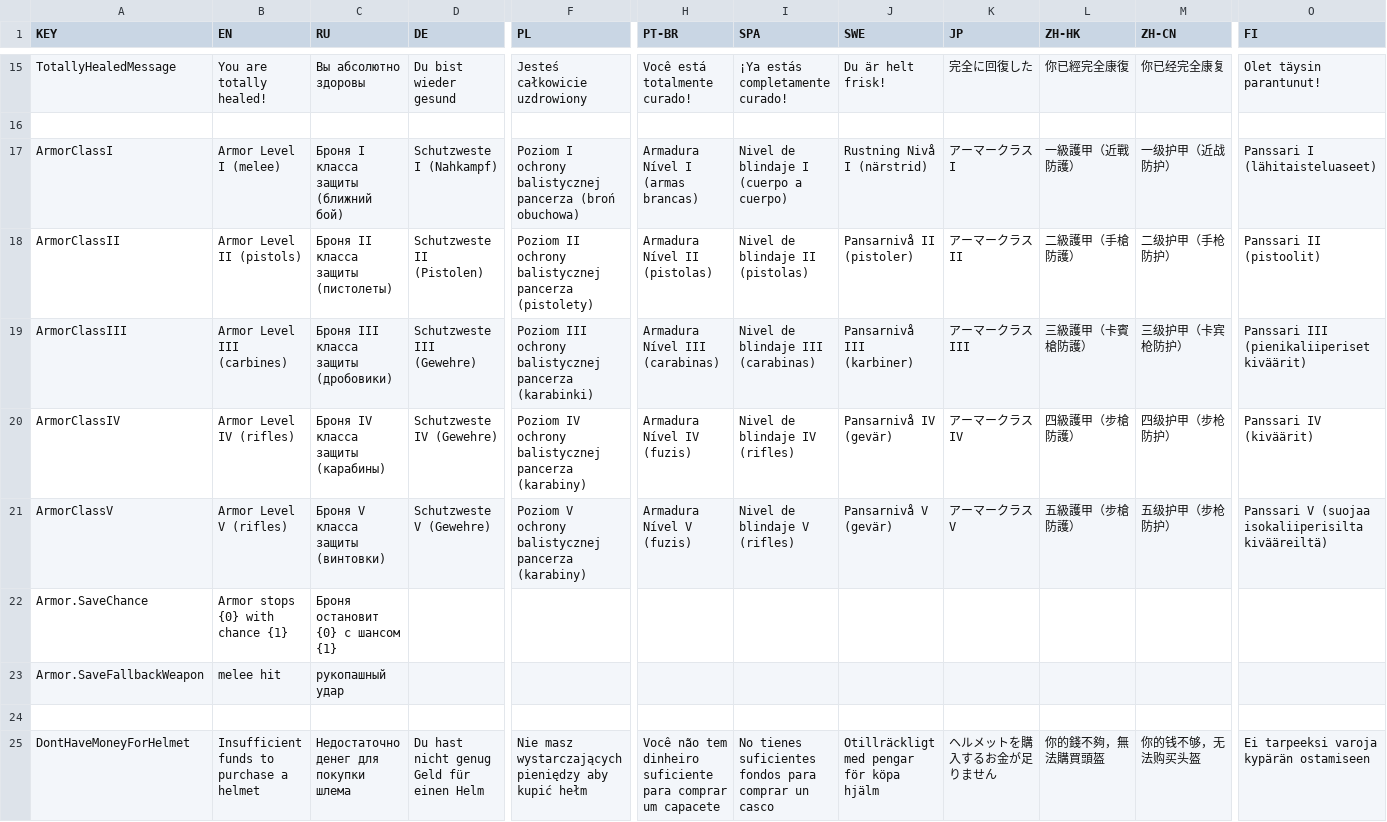
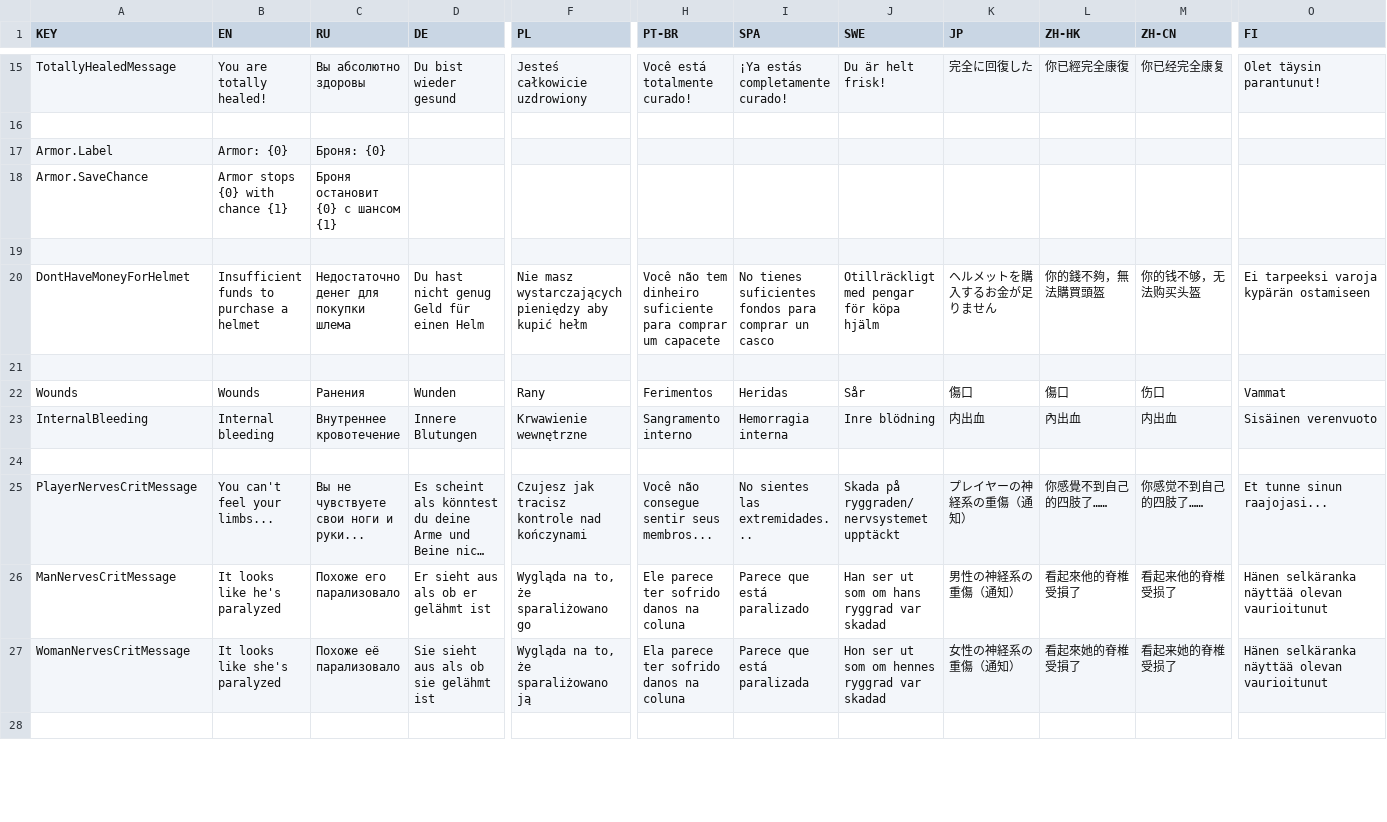
Before and after one commit to SH42913/gunshotwound2, a CSV file: GunshotWound2/GunshotWound2.csv, drawn as a sheet; only a part is shown, gaps mark what is left out; the shorter side is filled out with more unchanged rows; long unchanged cells end in …; removed rows and columns are numbered as before the commit, all else as after; rows hold the shown columns only; the diff names each change by its address in the sheet, - before the commit and + after, or states it on an @@ line.

Commit message:
Rebalanced armor to use NIJ Standard-0101.06

```diff
--- a/GunshotWound2/GunshotWound2.csv
+++ b/GunshotWound2/GunshotWound2.csv
-row 17: ArmorClassI | Armor Level I (melee) | Броня I класса защиты (ближний бой) | Schutzweste I (Nahkampf) | Poziom I ochrony balistycznej pancerza (broń obuchowa) | Armadura Nível I (armas brancas) | Nivel de blindaje I (cuerpo a cuerpo) | Rustning Nivå I (närstrid) | アーマークラス I | 一級護甲（近戰防護） | 一级护甲（近战防护） | Panssari I (lähitaisteluaseet)
-row 18: ArmorClassII | Armor Level II (pistols) | Броня II класса защиты (пистолеты) | Schutzweste II (Pistolen) | Poziom II ochrony balistycznej pancerza (pistolety) | Armadura Nível II (pistolas) | Nivel de blindaje II (pistolas) | Pansarnivå II (pistoler) | アーマークラス II | 二級護甲（手槍防護） | 二级护甲（手枪防护） | Panssari II (pistoolit)
-row 19: ArmorClassIII | Armor Level III (carbines) | Броня III класса защиты (дробовики) | Schutzweste III (Gewehre) | Poziom III ochrony balistycznej pancerza (karabinki) | Armadura Nível III (carabinas) | Nivel de blindaje III (carabinas) | Pansarnivå III (karbiner) | アーマークラス III | 三級護甲（卡賓槍防護） | 三级护甲（卡宾枪防护） | Panssari III (pienikaliiperiset kiväärit)
-row 20: ArmorClassIV | Armor Level IV (rifles) | Броня IV класса защиты (карабины) | Schutzweste IV (Gewehre) | Poziom IV ochrony balistycznej pancerza (karabiny) | Armadura Nível IV (fuzis) | Nivel de blindaje IV (rifles) | Pansarnivå IV (gevär) | アーマークラス IV | 四級護甲（步槍防護） | 四级护甲（步枪防护） | Panssari IV (kiväärit)
-row 21: ArmorClassV | Armor Level V (rifles) | Броня V класса защиты (винтовки) | Schutzweste V (Gewehre) | Poziom V ochrony balistycznej pancerza (karabiny) | Armadura Nível V (fuzis) | Nivel de blindaje V (rifles) | Pansarnivå V (gevär) | アーマークラス V | 五級護甲（步槍防護） | 五级护甲（步枪防护） | Panssari V (suojaa isokaliiperisilta kivääreiltä)
+row 17: Armor.Label | Armor: {0} | Броня: {0}
-row 23: Armor.SaveFallbackWeapon | melee hit | рукопашный удар
```
Also changed, not shown: 7 other files.
